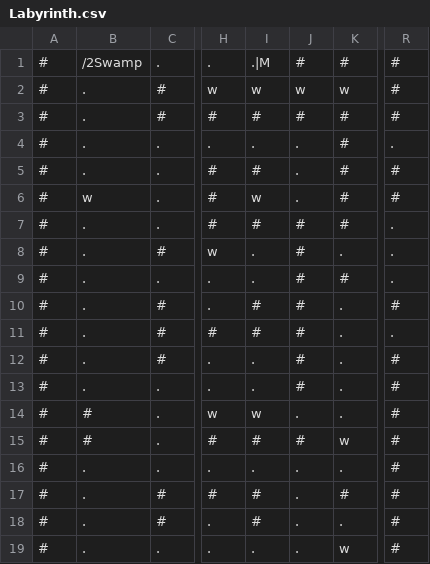
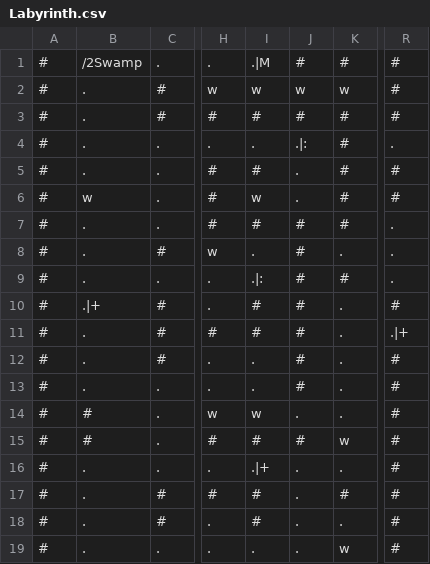
Before and after one commit to RawToast/bouken, a CSV file: public/world/Labyrinth.csv, drawn as a sheet; only a part is shown, gaps mark what is left out; the diff names each change by its address in the sheet, - before the commit and + after, or states it on an @@ line.

```diff
--- a/public/world/Labyrinth.csv
+++ b/public/world/Labyrinth.csv
-J4: .
+J4: .|:
-I9: .
+I9: .|:
-B10: .
+B10: .|+
-R11: .
+R11: .|+
-I16: .
+I16: .|+
```
Also changed, not shown: public/world/Dungeon 1.csv, public/world/Dungeon 4.csv, 4 other files.
